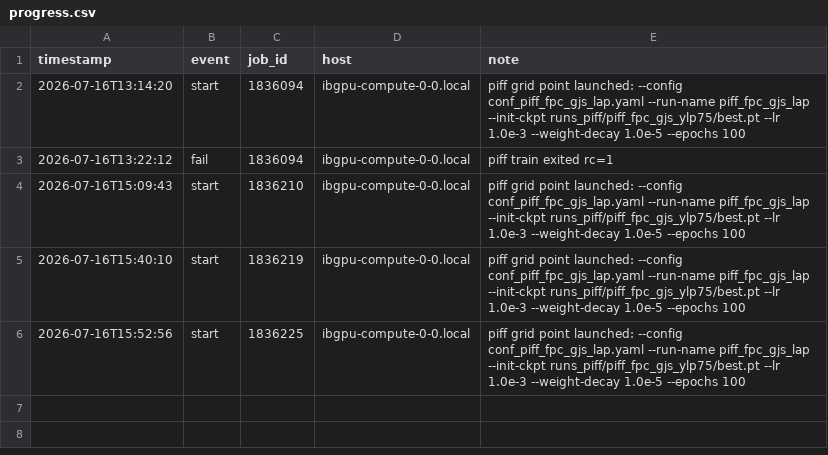
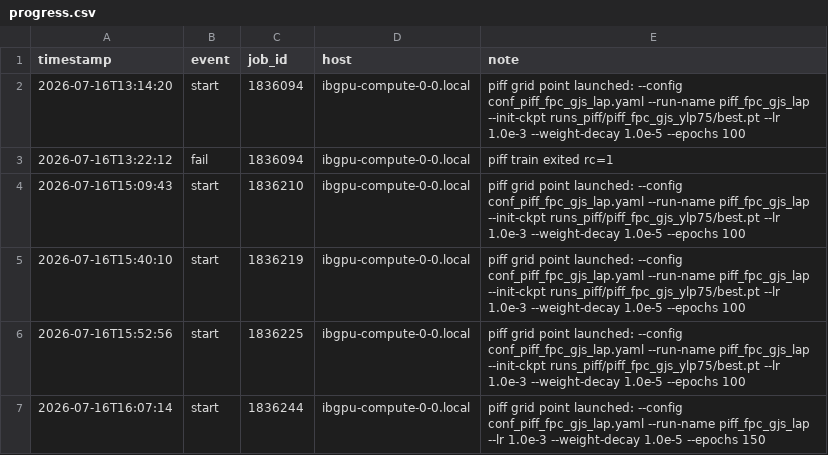
Before and after one commit to sanaamouzahir/qg-closure, a CSV file: reports/piff_fpc_gjs_lap/progress.csv, drawn as a sheet.

Commit message:
[cluster][digest] piff_fpc_gjs_lap start (1836244)

```diff
--- a/reports/piff_fpc_gjs_lap/progress.csv
+++ b/reports/piff_fpc_gjs_lap/progress.csv
@@ -6 +6,2 @@ timestamp,event,job_id,host,note
 2026-07-16T15:52:56,start,1836225,ibgpu-compute-0-0.local,piff grid point launched: --config conf_piff_fpc_gjs_lap.yaml --run-name piff_fpc_gjs_lap --init-ckpt runs_piff/piff_fpc_gjs_ylp75/best.pt --lr 1.0e-3 --weight-decay 1.0e-5 --epochs 100
+2026-07-16T16:07:14,start,1836244,ibgpu-compute-0-0.local,piff grid point launched: --config conf_piff_fpc_gjs_lap.yaml --run-name piff_fpc_gjs_lap --lr 1.0e-3 --weight-decay 1.0e-5 --epochs 150
```
Also changed, not shown: 1 other file.
